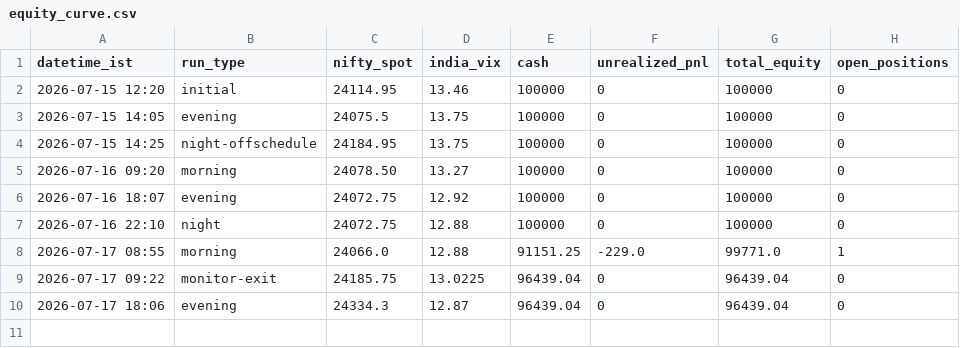
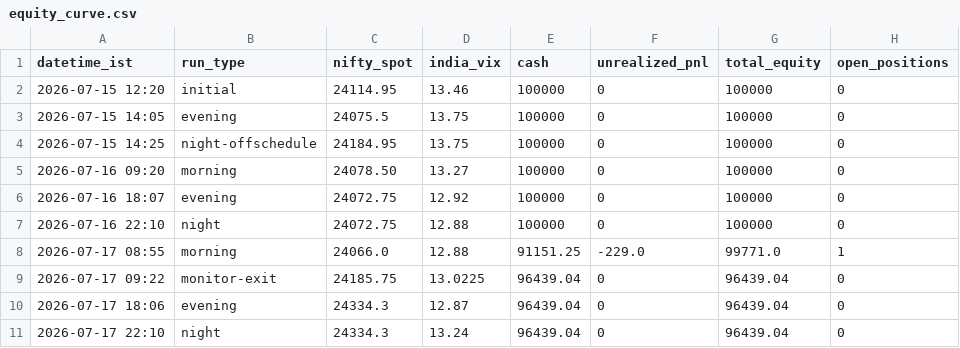
Before and after one commit to ajaiswal1818/nifty-paper-trading, a CSV file: strategies/v3i-intraday/equity_curve.csv, drawn as a sheet; the diff names each change by its address in the sheet, - before the commit and + after, or states it on an @@ line.

```diff
--- a/strategies/v3i-intraday/equity_curve.csv
+++ b/strategies/v3i-intraday/equity_curve.csv
+row 11: 2026-07-17 22:10 | night | 24334.3 | 13.24 | 96439.04 | 0 | 96439.04 | 0
```
Also changed, not shown: strategies/v3-news-directional/equity_curve.csv, 2 other files.
